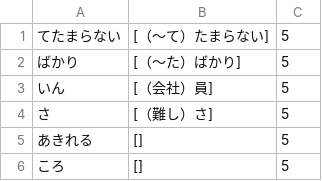
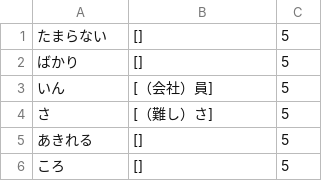
Before and after one commit to takarabune/japanese-resources, a CSV file: CMN-wordlists/raw/CMN 5.csv, drawn as a sheet; only a part is shown.

Commit message:
Update CMN 5.csv

```diff
--- a/CMN-wordlists/raw/CMN 5.csv
+++ b/CMN-wordlists/raw/CMN 5.csv
@@ -1,3 +1,3 @@
-てたまらない,[（〜て）たまらない],5
-ばかり,[（～た）ばかり],5
+たまらない,[],5
+ばかり,[],5
 いん,[（会社）員],5
```
